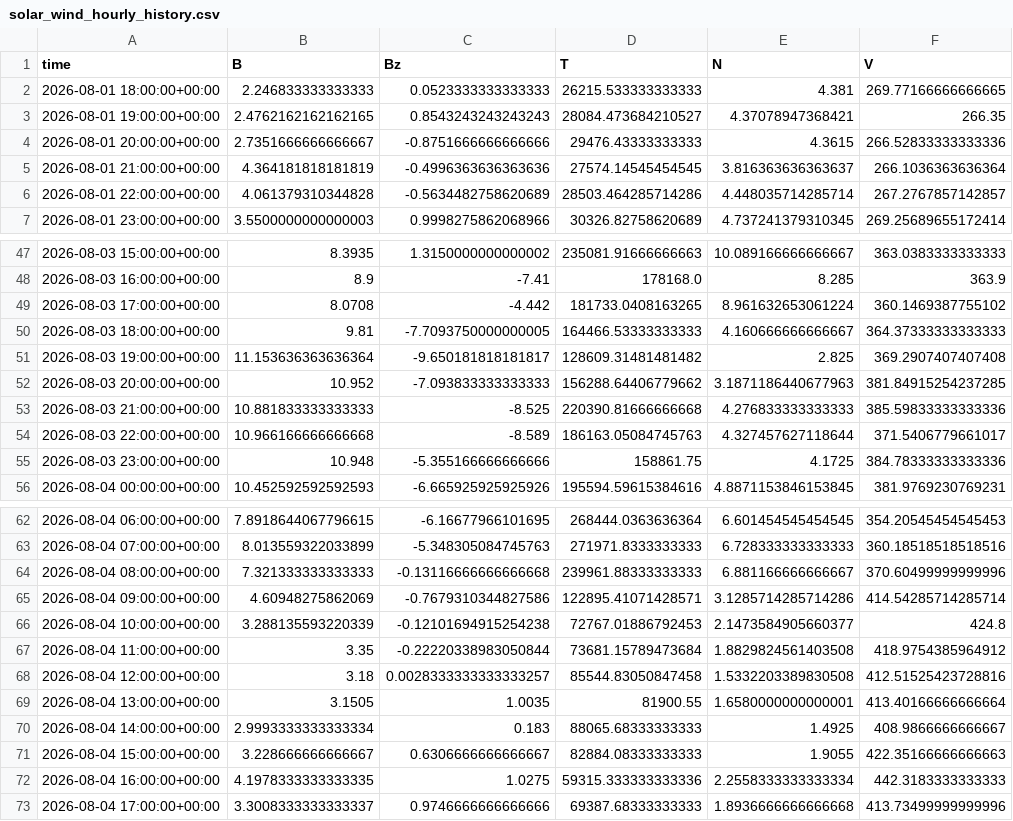
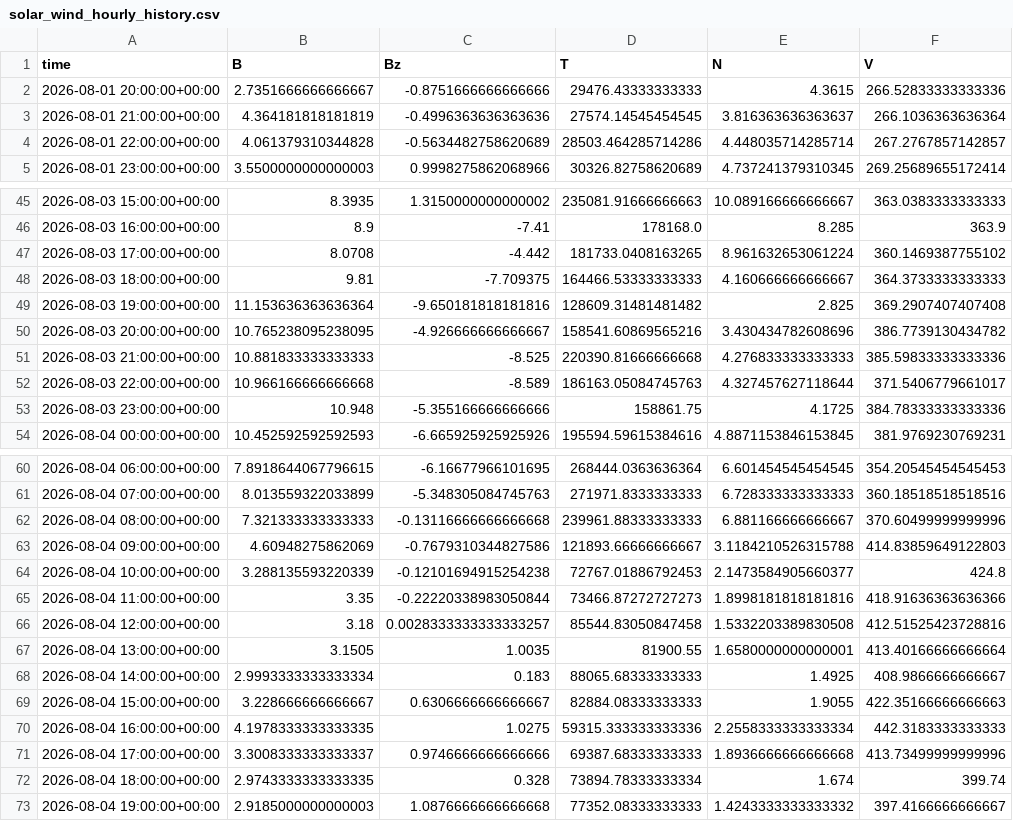
Before and after one commit to Jihyeon-Son/Jihyeon-Son.github.io, a CSV file: data/solar_wind_hourly_history.csv, drawn as a sheet; only a part is shown, gaps mark what is left out.

```diff
--- a/data/solar_wind_hourly_history.csv
+++ b/data/solar_wind_hourly_history.csv
@@ -1,4 +1,2 @@
 time,B,Bz,T,N,V
-2026-08-01 18:00:00+00:00,2.246833333333333,0.0523333333333333,26215.533333333333,4.381,269.77166666666665
-2026-08-01 19:00:00+00:00,2.4762162162162165,0.8543243243243243,28084.473684210527,4.37078947368421,266.35
 2026-08-01 20:00:00+00:00,2.7351666666666667,-0.8751666666666666,29476.43333333333,4.3615,266.52833333333336
@@ -49,5 +47,5 @@ time,B,Bz,T,N,V
 2026-08-03 17:00:00+00:00,8.0708,-4.442,181733.0408163265,8.961632653061224,360.1469387755102
-2026-08-03 18:00:00+00:00,9.81,-7.7093750000000005,164466.53333333333,4.160666666666667,364.37333333333333
-2026-08-03 19:00:00+00:00,11.153636363636364,-9.650181818181817,128609.31481481482,2.825,369.2907407407408
-2026-08-03 20:00:00+00:00,10.952,-7.093833333333333,156288.64406779662,3.1871186440677963,381.84915254237285
+2026-08-03 18:00:00+00:00,9.81,-7.709375,164466.53333333333,4.160666666666667,364.3733333333333
+2026-08-03 19:00:00+00:00,11.153636363636364,-9.650181818181816,128609.31481481482,2.825,369.2907407407408
+2026-08-03 20:00:00+00:00,10.765238095238095,-4.926666666666667,158541.60869565216,3.430434782608696,386.7739130434782
 2026-08-03 21:00:00+00:00,10.881833333333333,-8.525,220390.81666666668,4.276833333333333,385.59833333333336
@@ -64,5 +62,5 @@ time,B,Bz,T,N,V
 2026-08-04 08:00:00+00:00,7.321333333333333,-0.13116666666666668,239961.88333333333,6.881166666666667,370.60499999999996
-2026-08-04 09:00:00+00:00,4.60948275862069,-0.7679310344827586,122895.41071428571,3.1285714285714286,414.54285714285714
+2026-08-04 09:00:00+00:00,4.60948275862069,-0.7679310344827586,121893.66666666667,3.1184210526315788,414.83859649122803
 2026-08-04 10:00:00+00:00,3.288135593220339,-0.12101694915254238,72767.01886792453,2.1473584905660377,424.8
-2026-08-04 11:00:00+00:00,3.35,-0.22220338983050844,73681.15789473684,1.8829824561403508,418.9754385964912
+2026-08-04 11:00:00+00:00,3.35,-0.22220338983050844,73466.87272727273,1.8998181818181816,418.91636363636366
 2026-08-04 12:00:00+00:00,3.18,0.0028333333333333257,85544.83050847458,1.5332203389830508,412.51525423728816
@@ -73 +71,3 @@ time,B,Bz,T,N,V
 2026-08-04 17:00:00+00:00,3.3008333333333337,0.9746666666666666,69387.68333333333,1.8936666666666668,413.73499999999996
+2026-08-04 18:00:00+00:00,2.9743333333333335,0.328,73894.78333333334,1.674,399.74
+2026-08-04 19:00:00+00:00,2.9185000000000003,1.0876666666666668,77352.08333333333,1.4243333333333332,397.4166666666667
```
Also changed, not shown: data/input_latest_3days.csv, 2 other files.
